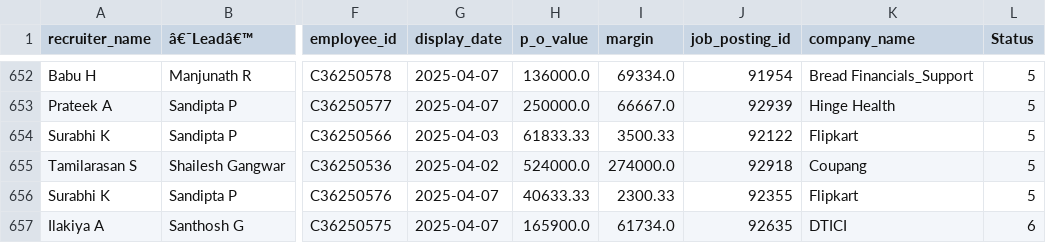
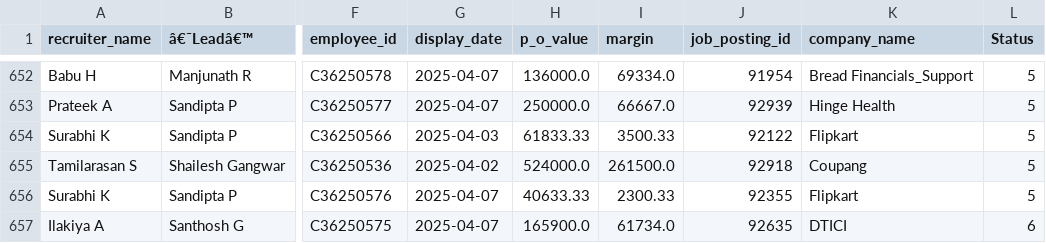
Before and after one commit to mdashiquekhanwork009-maker/CEO-Dashboard, a CSV file: data/onboarding_data.csv, drawn as a sheet; only a part is shown, gaps mark what is left out; the diff names each change by its address in the sheet, - before the commit and + after, or states it on an @@ line.

Commit message:
Auto-sync from OneDrive

```diff
--- a/data/onboarding_data.csv
+++ b/data/onboarding_data.csv
-I655 (margin): 274000.0
+I655 (margin): 261500.0
```
